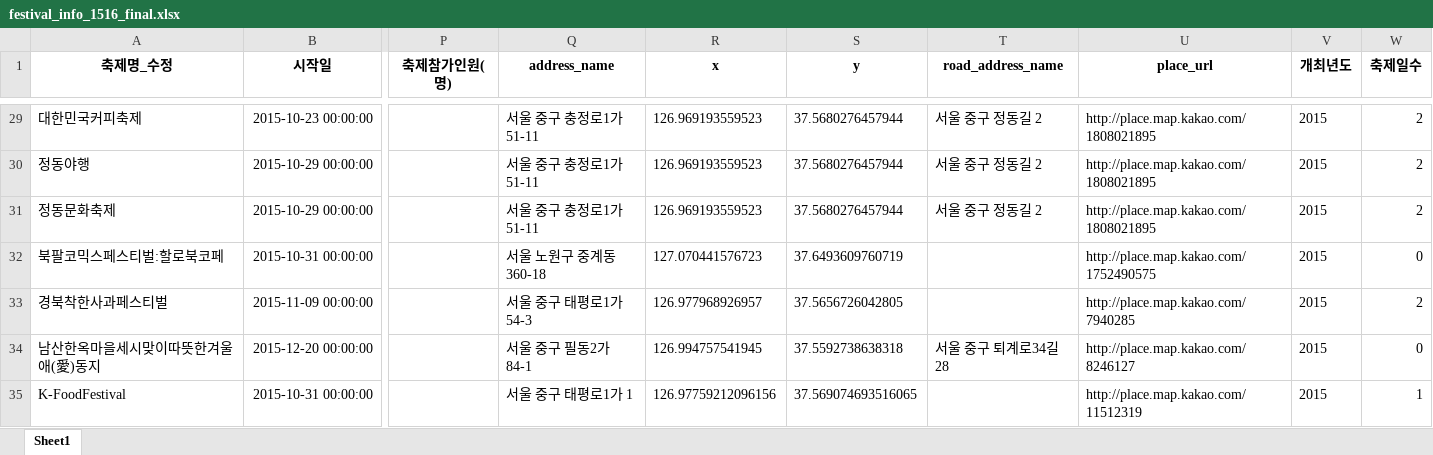
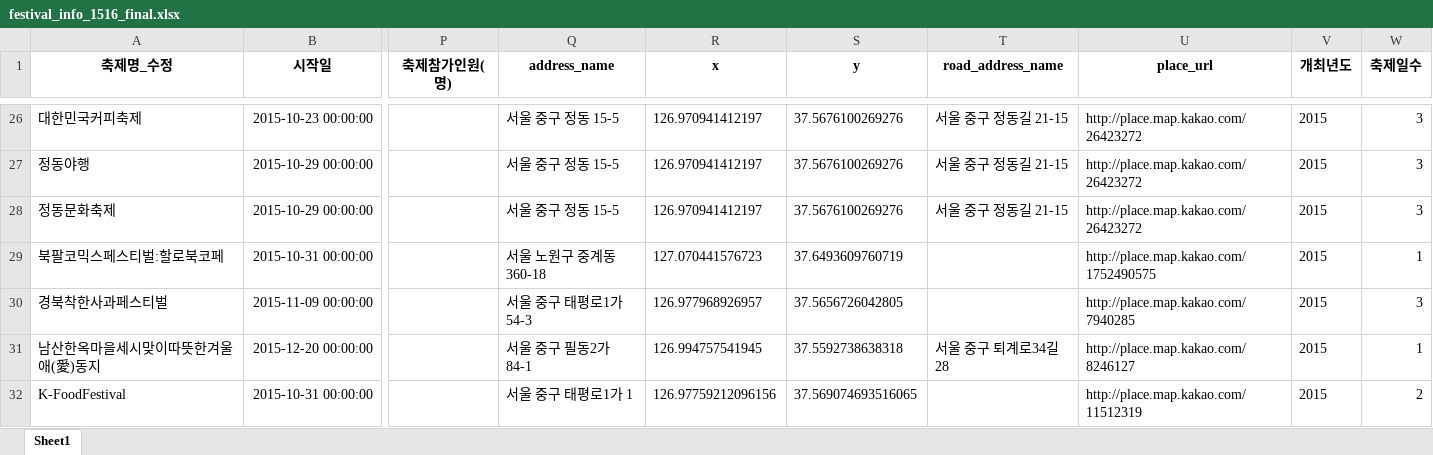
Before and after one commit to HGmin1159/Seoul_Festival, an Excel workbook: 데이터전처리/data/크롤링/festival_info_1516_final.xlsx, sheet Sheet1, drawn as a sheet; only a part is shown, gaps mark what is left out; values as stored, in another font and other column widths than the file's, no borders; addresses are those after the commit; the diff covers the shown part only; the diff names each change by its address in the sheet, - before the commit and + after, or states it on an @@ line.

```diff
--- a/데이터전처리/data/크롤링/festival_info_1516_final.xlsx (sheet Sheet1)
+++ b/데이터전처리/data/크롤링/festival_info_1516_final.xlsx (sheet Sheet1)
-Q26:Q28 (address_name): 서울 중구 충정로1가 51-11
+Q26:Q28 (address_name): 서울 중구 정동 15-5
-R26:R28 (x): 126.969193559523
+R26:R28 (x): 126.970941412197
-S26:S28 (y): 37.5680276457944
+S26:S28 (y): 37.5676100269276
-T26:T28 (road_address_name): 서울 중구 정동길 2
+T26:T28 (road_address_name): 서울 중구 정동길 21-15
-U26:U28 (place_url): http://place.map.kakao.com/1808021895
+U26:U28 (place_url): http://place.map.kakao.com/26423272
-W26:W28 (축제일수): 2
+W26:W28 (축제일수): 3
-W29 (축제일수): 0
+W29 (축제일수): 1
-W30 (축제일수): 2
+W30 (축제일수): 3
-W31 (축제일수): 0
+W31 (축제일수): 1
-W32 (축제일수): 1
+W32 (축제일수): 2
```
Also changed, not shown: 5 removed rows and 98 edited cells elsewhere in this sheet, 데이터전처리/data/크롤링/festival_info_1516_transform_coord.xlsx, 2 other files.
